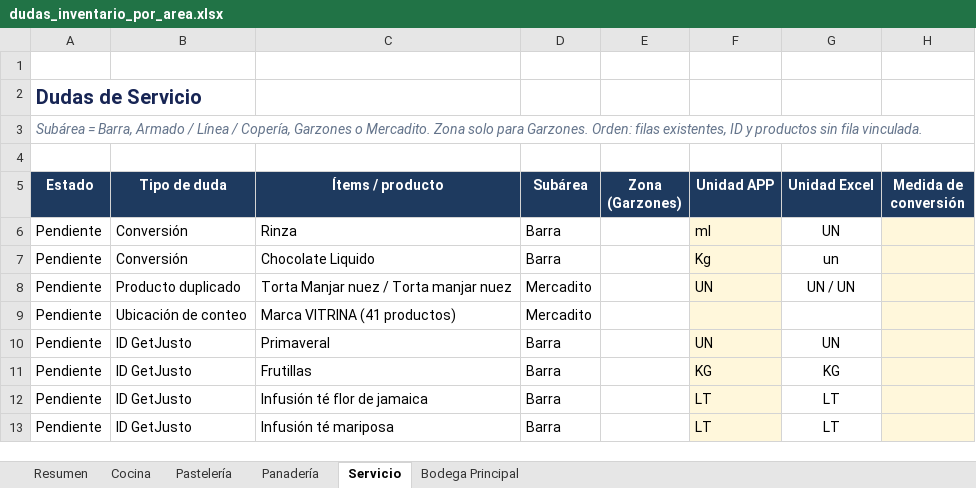
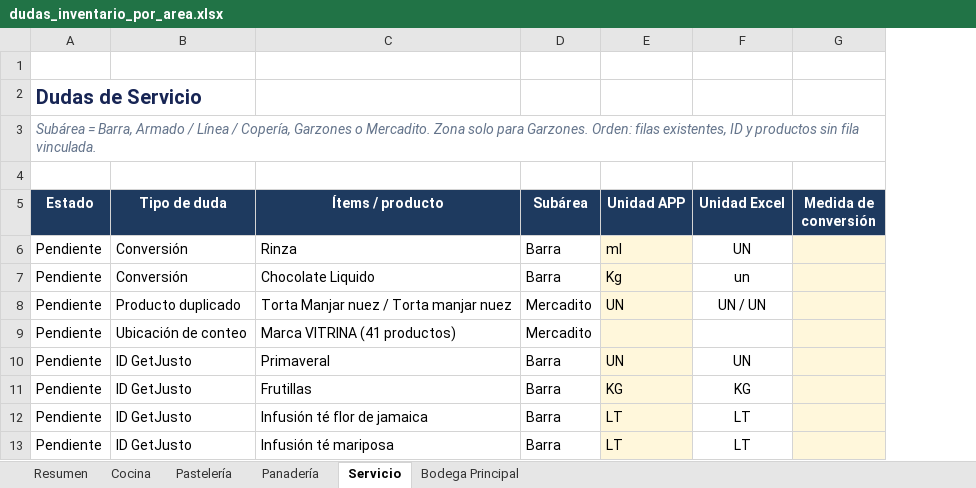
Before and after one commit to lucio-crDEV/inventario-barista-mobile, an Excel workbook: archivos-externos/reuniones/dudas_inventario_por_area.xlsx, sheet Servicio, drawn as a sheet; only a part is shown; values as stored, in another font and other column widths than the file's, no borders; conditional formats and table styles not drawn; the diff names each change by its address in the sheet, - before the commit and + after, or states it on an @@ line.

Commit message:
docs: remove unused zone column from service questions

```diff
--- a/archivos-externos/reuniones/dudas_inventario_por_area.xlsx (sheet Servicio)
+++ b/archivos-externos/reuniones/dudas_inventario_por_area.xlsx (sheet Servicio)
-column E (Zona (Garzones)), empty
```
Also changed, not shown: sheet Resumen.
